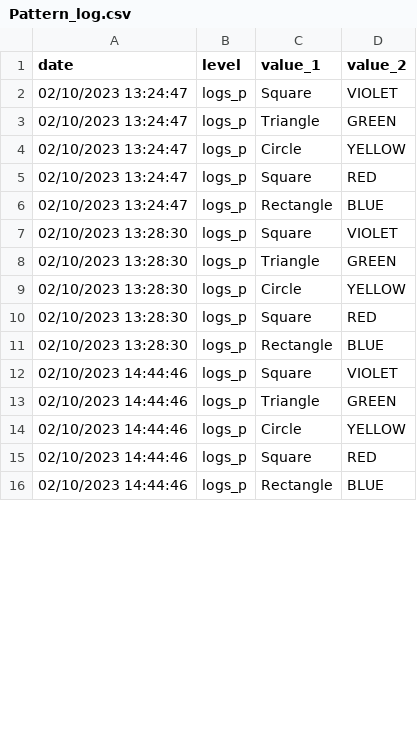
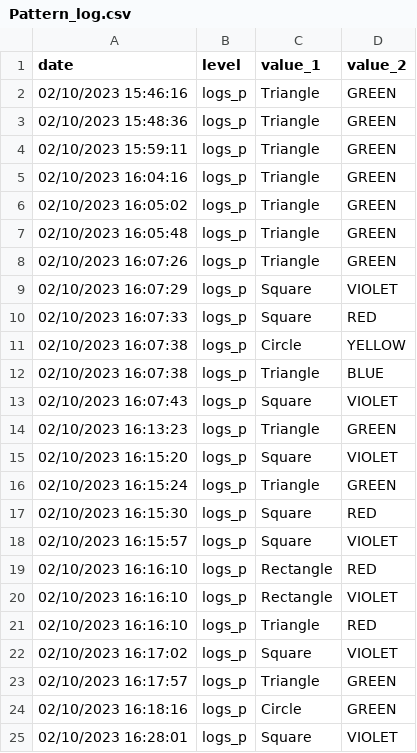
Before and after one commit to LukasOspelt/PatternRecognizer, a CSV file: logs/Pattern_log.csv, drawn as a sheet; only a part is shown; the diff covers the shown part only.

```diff
--- a/logs/Pattern_log.csv
+++ b/logs/Pattern_log.csv
@@ -1,16 +1,25 @@
 date,level,value_1,value_2
-02/10/2023 13:24:47,logs_p,Square,VIOLET
-02/10/2023 13:24:47,logs_p,Triangle,GREEN
-02/10/2023 13:24:47,logs_p,Circle,YELLOW
-02/10/2023 13:24:47,logs_p,Square,RED
-02/10/2023 13:24:47,logs_p,Rectangle,BLUE
-02/10/2023 13:28:30,logs_p,Square,VIOLET
-02/10/2023 13:28:30,logs_p,Triangle,GREEN
-02/10/2023 13:28:30,logs_p,Circle,YELLOW
-02/10/2023 13:28:30,logs_p,Square,RED
-02/10/2023 13:28:30,logs_p,Rectangle,BLUE
-02/10/2023 14:44:46,logs_p,Square,VIOLET
-02/10/2023 14:44:46,logs_p,Triangle,GREEN
-02/10/2023 14:44:46,logs_p,Circle,YELLOW
-02/10/2023 14:44:46,logs_p,Square,RED
-02/10/2023 14:44:46,logs_p,Rectangle,BLUE
+02/10/2023 15:46:16,logs_p,Triangle,GREEN
+02/10/2023 15:48:36,logs_p,Triangle,GREEN
+02/10/2023 15:59:11,logs_p,Triangle,GREEN
+02/10/2023 16:04:16,logs_p,Triangle,GREEN
+02/10/2023 16:05:02,logs_p,Triangle,GREEN
+02/10/2023 16:05:48,logs_p,Triangle,GREEN
+02/10/2023 16:07:26,logs_p,Triangle,GREEN
+02/10/2023 16:07:29,logs_p,Square,VIOLET
+02/10/2023 16:07:33,logs_p,Square,RED
+02/10/2023 16:07:38,logs_p,Circle,YELLOW
+02/10/2023 16:07:38,logs_p,Triangle,BLUE
+02/10/2023 16:07:43,logs_p,Square,VIOLET
+02/10/2023 16:13:23,logs_p,Triangle,GREEN
+02/10/2023 16:15:20,logs_p,Square,VIOLET
+02/10/2023 16:15:24,logs_p,Triangle,GREEN
+02/10/2023 16:15:30,logs_p,Square,RED
+02/10/2023 16:15:57,logs_p,Square,VIOLET
+02/10/2023 16:16:10,logs_p,Rectangle,RED
+02/10/2023 16:16:10,logs_p,Rectangle,VIOLET
+02/10/2023 16:16:10,logs_p,Triangle,RED
+02/10/2023 16:17:02,logs_p,Square,VIOLET
+02/10/2023 16:17:57,logs_p,Triangle,GREEN
+02/10/2023 16:18:16,logs_p,Circle,GREEN
+02/10/2023 16:28:01,logs_p,Square,VIOLET
```
Also changed, not shown: 9 added rows, 4 removed rows and 10 edited cells elsewhere in this file, 1 other file.
